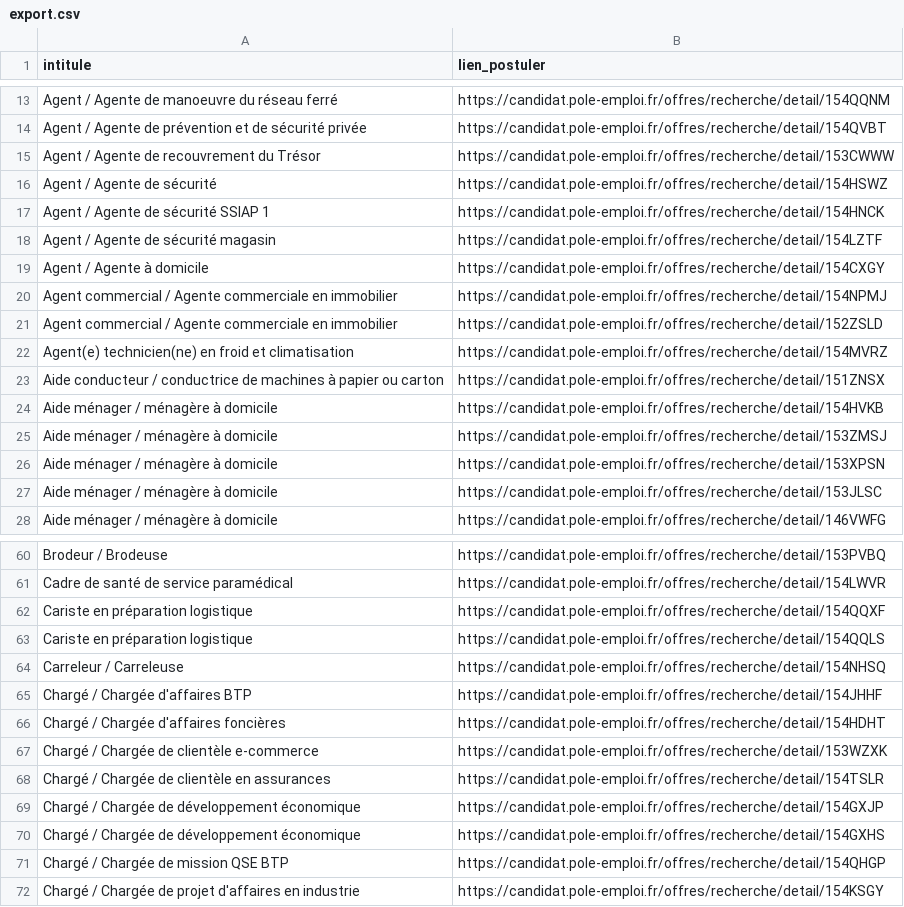
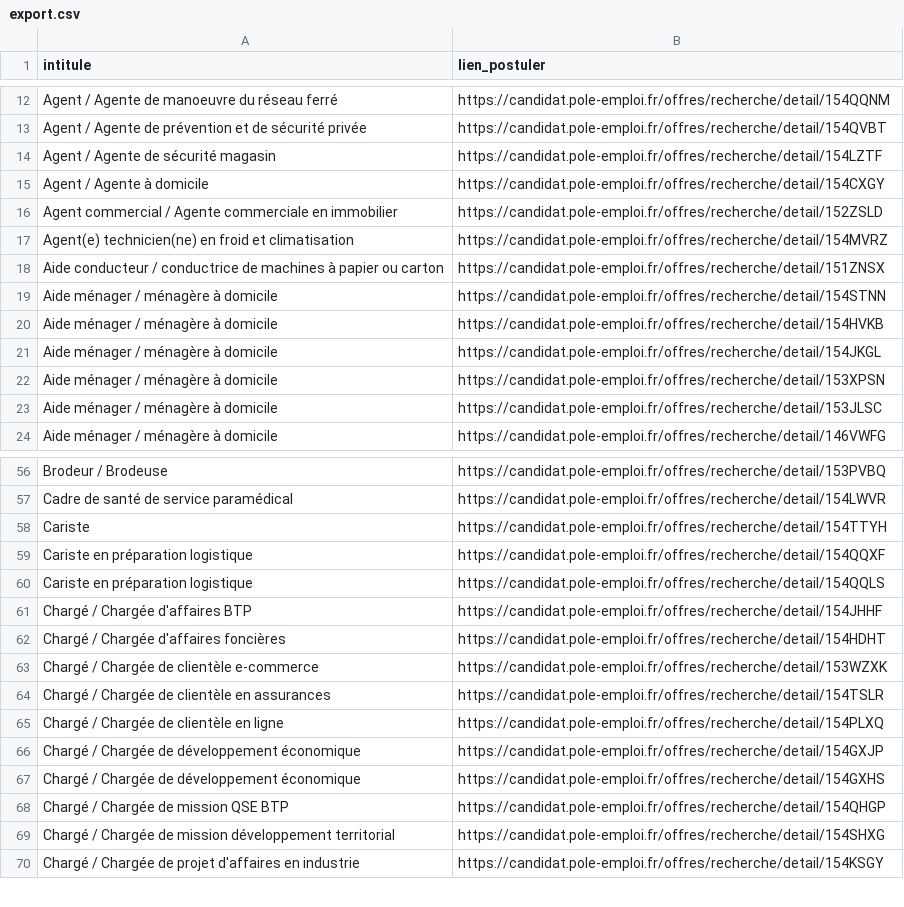
Before and after one commit to libkhadir/stats-tension-emploi-france, a CSV file: export.csv, drawn as a sheet; only a part is shown, gaps mark what is left out; the diff covers the shown part only.

```diff
--- a/export.csv
+++ b/export.csv
@@ -14,8 +13,4 @@ Agent / Agente de manoeuvre du réseau ferré,https://candidat.pole-emploi.fr/of
 Agent / Agente de prévention et de sécurité privée,https://candidat.pole-emploi.fr/offres/recherche/detail/154QVBT
-Agent / Agente de recouvrement du Trésor,https://candidat.pole-emploi.fr/offres/recherche/detail/153CWWW
-Agent / Agente de sécurité,https://candidat.pole-emploi.fr/offres/recherche/detail/154HSWZ
-Agent / Agente de sécurité SSIAP 1,https://candidat.pole-emploi.fr/offres/recherche/detail/154HNCK
 Agent / Agente de sécurité magasin,https://candidat.pole-emploi.fr/offres/recherche/detail/154LZTF
 Agent / Agente à domicile,https://candidat.pole-emploi.fr/offres/recherche/detail/154CXGY
-Agent commercial / Agente commerciale en immobilier,https://candidat.pole-emploi.fr/offres/recherche/detail/154NPMJ
 Agent commercial / Agente commerciale en immobilier,https://candidat.pole-emploi.fr/offres/recherche/detail/152ZSLD
@@ -23,4 +18,5 @@ Agent(e) technicien(ne) en froid et climatisation,https://candidat.pole-emploi.f
 Aide conducteur / conductrice de machines à papier ou carton,https://candidat.pole-emploi.fr/offres/recherche/detail/151ZNSX
+Aide ménager / ménagère à domicile,https://candidat.pole-emploi.fr/offres/recherche/detail/154STNN
 Aide ménager / ménagère à domicile,https://candidat.pole-emploi.fr/offres/recherche/detail/154HVKB
-Aide ménager / ménagère à domicile,https://candidat.pole-emploi.fr/offres/recherche/detail/153ZMSJ
+Aide ménager / ménagère à domicile,https://candidat.pole-emploi.fr/offres/recherche/detail/154JKGL
 Aide ménager / ménagère à domicile,https://candidat.pole-emploi.fr/offres/recherche/detail/153XPSN
@@ -61,5 +57,5 @@ Brodeur / Brodeuse,https://candidat.pole-emploi.fr/offres/recherche/detail/153PV
 Cadre de santé de service paramédical,https://candidat.pole-emploi.fr/offres/recherche/detail/154LWVR
+Cariste,https://candidat.pole-emploi.fr/offres/recherche/detail/154TTYH
 Cariste en préparation logistique,https://candidat.pole-emploi.fr/offres/recherche/detail/154QQXF
 Cariste en préparation logistique,https://candidat.pole-emploi.fr/offres/recherche/detail/154QQLS
-Carreleur / Carreleuse,https://candidat.pole-emploi.fr/offres/recherche/detail/154NHSQ
 Chargé / Chargée d'affaires BTP,https://candidat.pole-emploi.fr/offres/recherche/detail/154JHHF
@@ -68,2 +64,3 @@ Chargé / Chargée de clientèle e-commerce,https://candidat.pole-emploi.fr/offr
 Chargé / Chargée de clientèle en assurances,https://candidat.pole-emploi.fr/offres/recherche/detail/154TSLR
+Chargé / Chargée de clientèle en ligne,https://candidat.pole-emploi.fr/offres/recherche/detail/154PLXQ
 Chargé / Chargée de développement économique,https://candidat.pole-emploi.fr/offres/recherche/detail/154GXJP
@@ -71,2 +68,3 @@ Chargé / Chargée de développement économique,https://candidat.pole-emploi.fr
 Chargé / Chargée de mission QSE BTP,https://candidat.pole-emploi.fr/offres/recherche/detail/154QHGP
+Chargé / Chargée de mission développement territorial,https://candidat.pole-emploi.fr/offres/recherche/detail/154SHXG
 Chargé / Chargée de projet d'affaires en industrie,https://candidat.pole-emploi.fr/offres/recherche/detail/154KSGY
```
Also changed, not shown: 27 added rows, 24 removed rows and 2 edited cells elsewhere in this file.
